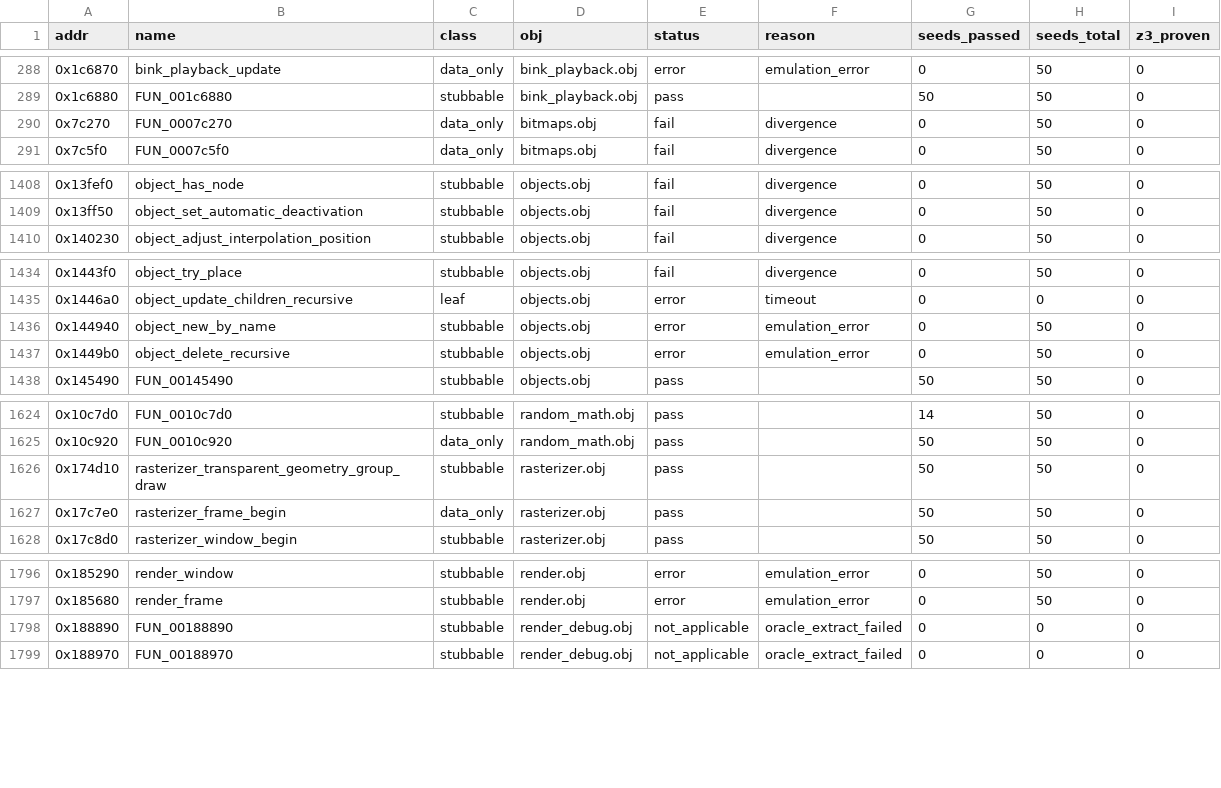
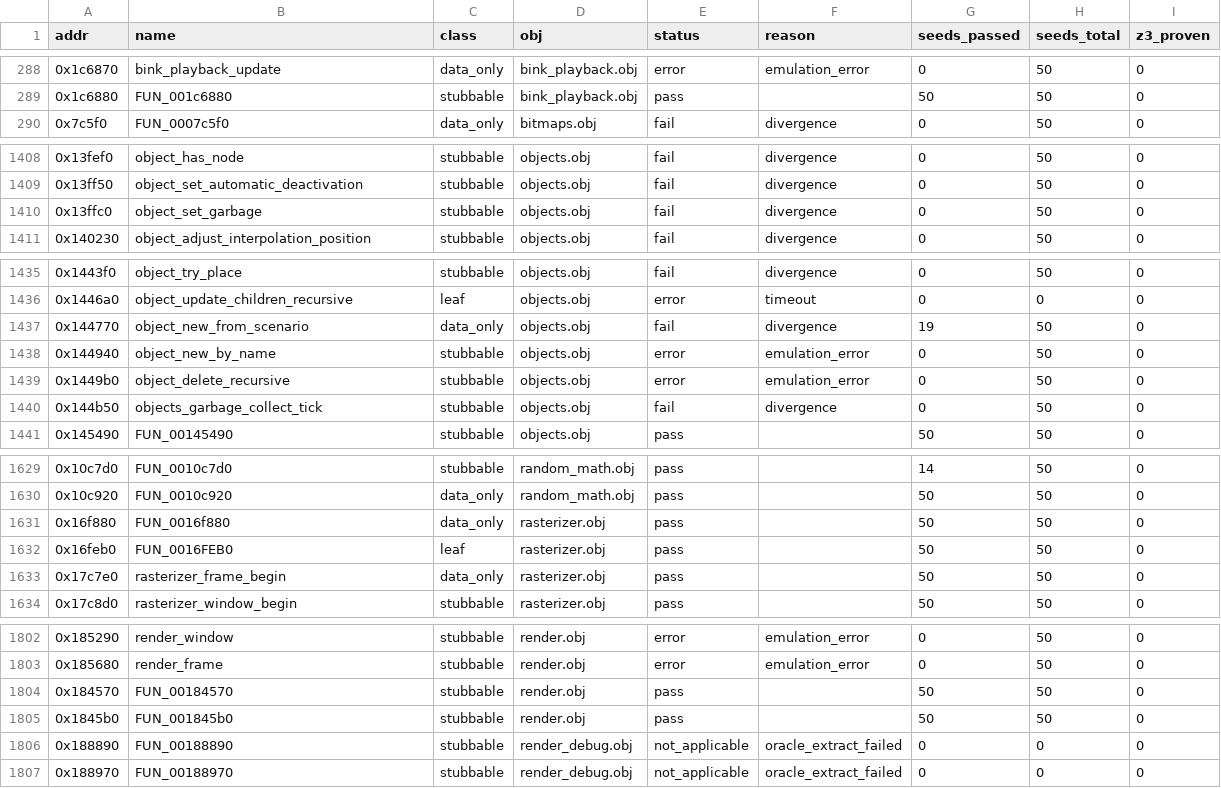
Before and after one commit to pastudan/halo, a CSV file: artifacts/batch_verify/results.csv, drawn as a sheet; only a part is shown, gaps mark what is left out; the diff covers the shown part only.

Commit message:
chore: regen progress stats + batch_verify artifacts (auto)

```diff
--- a/artifacts/batch_verify/results.csv
+++ b/artifacts/batch_verify/results.csv
@@ -289,3 +289,2 @@ addr,name,class,obj,status,reason,seeds_passed,seeds_total,z3_proven
 0x1c6880,FUN_001c6880,stubbable,bink_playback.obj,pass,,50,50,0
-0x7c270,FUN_0007c270,data_only,bitmaps.obj,fail,divergence,0,50,0
 0x7c5f0,FUN_0007c5f0,data_only,bitmaps.obj,fail,divergence,0,50,0
@@ -1409,2 +1409,3 @@ addr,name,class,obj,status,reason,seeds_passed,seeds_total,z3_proven
 0x13ff50,object_set_automatic_deactivation,stubbable,objects.obj,fail,divergence,0,50,0
+0x13ffc0,object_set_garbage,stubbable,objects.obj,fail,divergence,0,50,0
 0x140230,object_adjust_interpolation_position,stubbable,objects.obj,fail,divergence,0,50,0
@@ -1435,4 +1436,6 @@ addr,name,class,obj,status,reason,seeds_passed,seeds_total,z3_proven
 0x1446a0,object_update_children_recursive,leaf,objects.obj,error,timeout,0,0,0
+0x144770,object_new_from_scenario,data_only,objects.obj,fail,divergence,19,50,0
 0x144940,object_new_by_name,stubbable,objects.obj,error,emulation_error,0,50,0
 0x1449b0,object_delete_recursive,stubbable,objects.obj,error,emulation_error,0,50,0
+0x144b50,objects_garbage_collect_tick,stubbable,objects.obj,fail,divergence,0,50,0
 0x145490,FUN_00145490,stubbable,objects.obj,pass,,50,50,0
@@ -1625,3 +1630,4 @@ addr,name,class,obj,status,reason,seeds_passed,seeds_total,z3_proven
 0x10c920,FUN_0010c920,data_only,random_math.obj,pass,,50,50,0
-0x174d10,rasterizer_transparent_geometry_group_draw,stubbable,rasterizer.obj,pass,,50,50,0
+0x16f880,FUN_0016f880,data_only,rasterizer.obj,pass,,50,50,0
+0x16feb0,FUN_0016FEB0,leaf,rasterizer.obj,pass,,50,50,0
 0x17c7e0,rasterizer_frame_begin,data_only,rasterizer.obj,pass,,50,50,0
@@ -1797,2 +1803,4 @@ addr,name,class,obj,status,reason,seeds_passed,seeds_total,z3_proven
 0x185680,render_frame,stubbable,render.obj,error,emulation_error,0,50,0
+0x184570,FUN_00184570,stubbable,render.obj,pass,,50,50,0
+0x1845b0,FUN_001845b0,stubbable,render.obj,pass,,50,50,0
 0x188890,FUN_00188890,stubbable,render_debug.obj,not_applicable,oracle_extract_failed,0,0,0
```
Also changed, not shown: 4 added rows elsewhere in this file, 2 other files.
